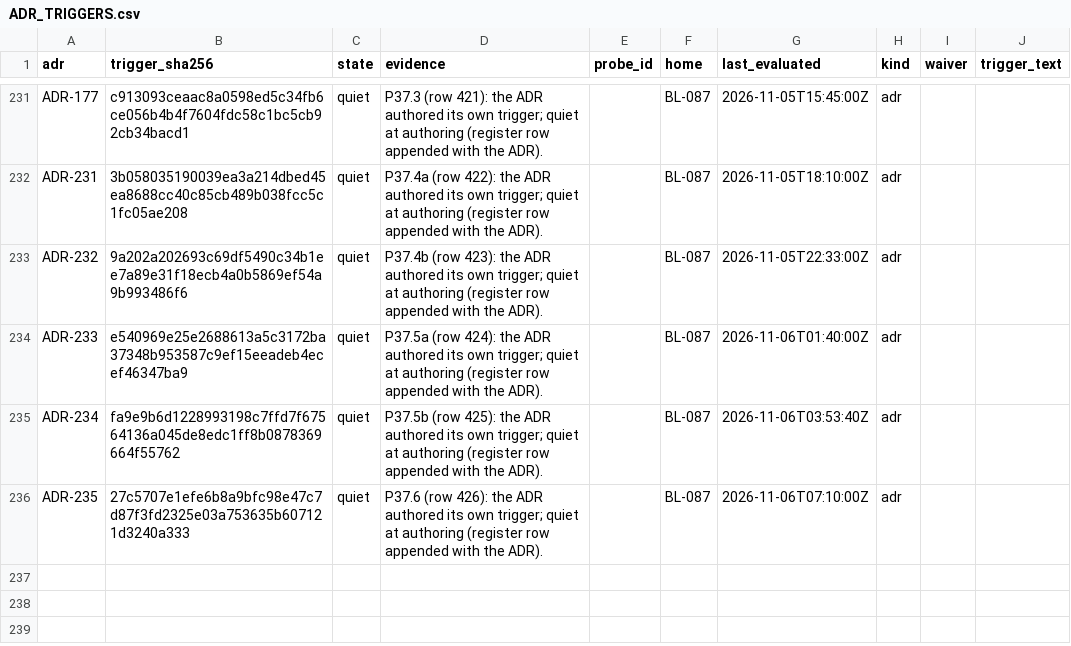
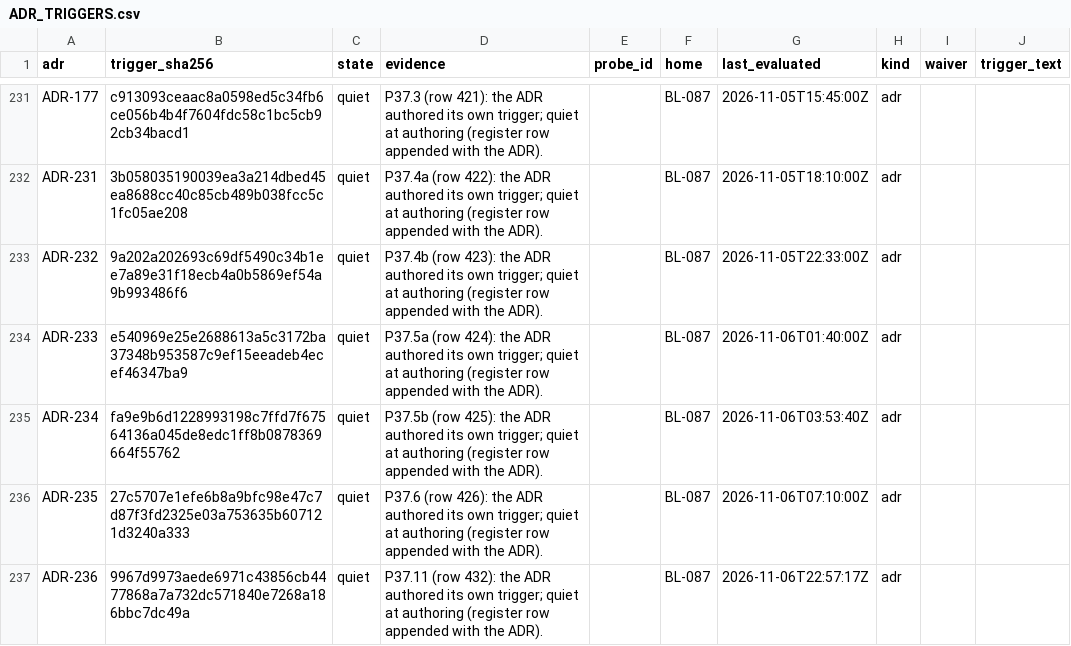
Before and after one commit to SteveVitali/Eleutheria, a CSV file: docs/build/reports/adr_triggers/ADR_TRIGGERS.csv, drawn as a sheet; only a part is shown, gaps mark what is left out; the diff names each change by its address in the sheet, - before the commit and + after, or states it on an @@ line.

```diff
--- a/docs/build/reports/adr_triggers/ADR_TRIGGERS.csv
+++ b/docs/build/reports/adr_triggers/ADR_TRIGGERS.csv
+row 237: ADR-236 | 9967d9973aede6971c43856cb4477868a7a732dc571840e7268a186bbc7dc49a | quiet | P37.11 (row 432): the ADR authored its own trigger; quiet at authoring (register row appended with the ADR). |  | BL-087 | 2026-11-06T22:57:17Z | adr
```
Also changed, not shown: docs/build/BACKLOG.csv, 27 other files.
